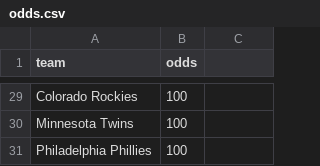
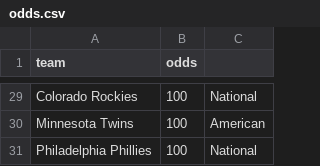
Before and after one commit to NB28VT/tv-prediciton-for-world-series, a CSV file: support/odds.csv, drawn as a sheet; only a part is shown, gaps mark what is left out; the diff covers the shown part only; the diff names each change by its address in the sheet, - before the commit and + after, or states it on an @@ line.

```diff
--- a/support/odds.csv
+++ b/support/odds.csv
-C29: (empty)
+C29: National
-C30: (empty)
+C30: American
-C31: (empty)
+C31: National
```
Also changed, not shown: 27 edited cells elsewhere in this file, 8 other files.
